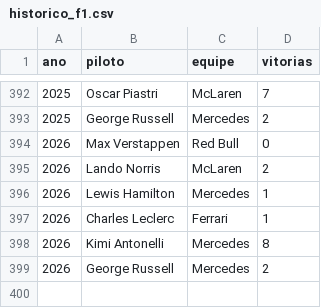
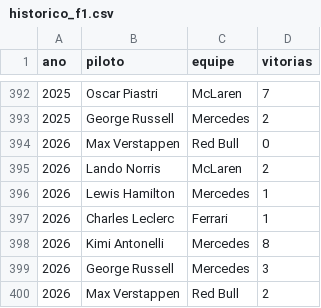
Before and after one commit to leonardopauloalmeida-web/f1-stats-site, a CSV file: historico_f1.csv, drawn as a sheet; only a part is shown, gaps mark what is left out.

```diff
--- a/historico_f1.csv
+++ b/historico_f1.csv
@@ -398,2 +398,3 @@ ano,piloto,equipe,vitorias
 2026,Kimi Antonelli,Mercedes,8
-2026,George Russell,Mercedes,2
+2026,George Russell,Mercedes,3
+2026,Max Verstappen,Red Bull,2
```
Also changed, not shown: corridas_2026.csv, pilotos_detalhes.csv, 7 other files.
